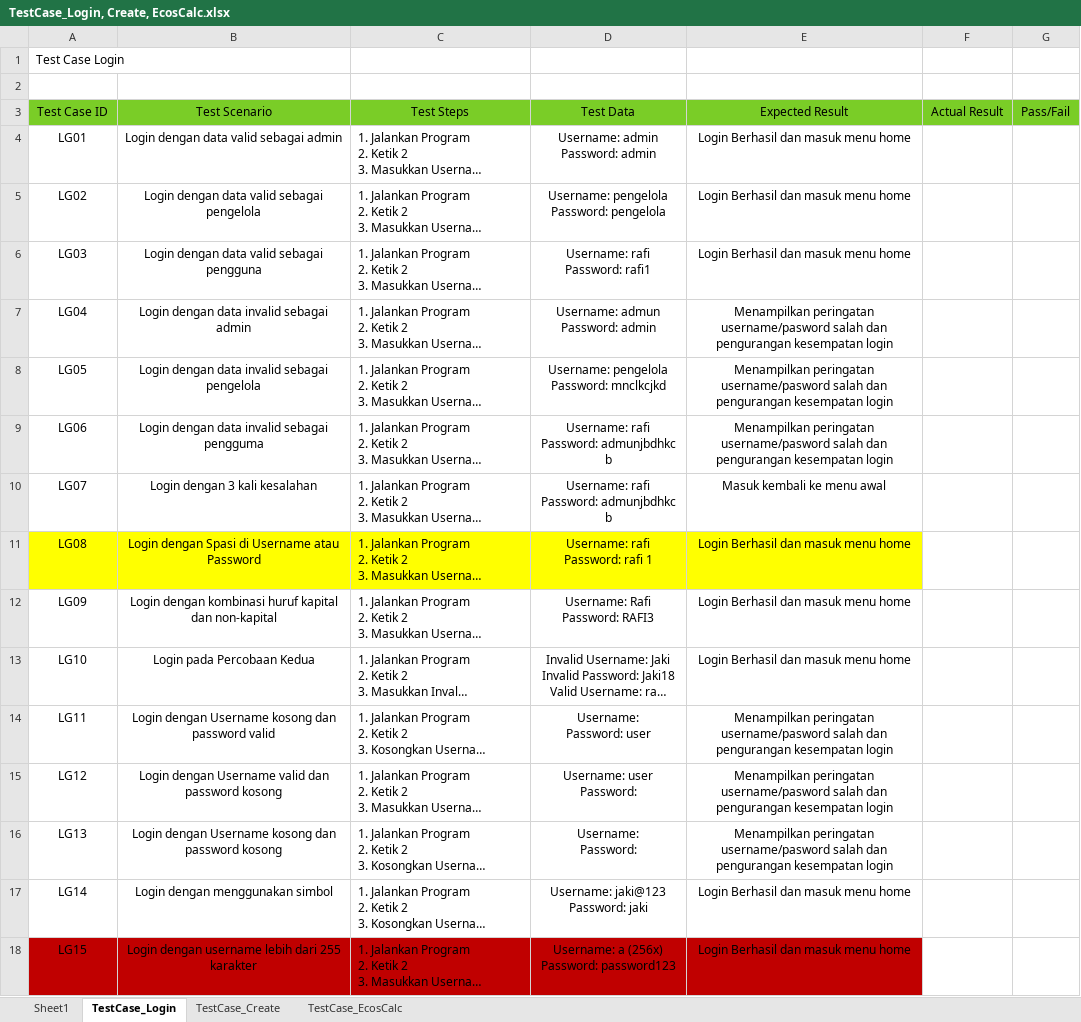
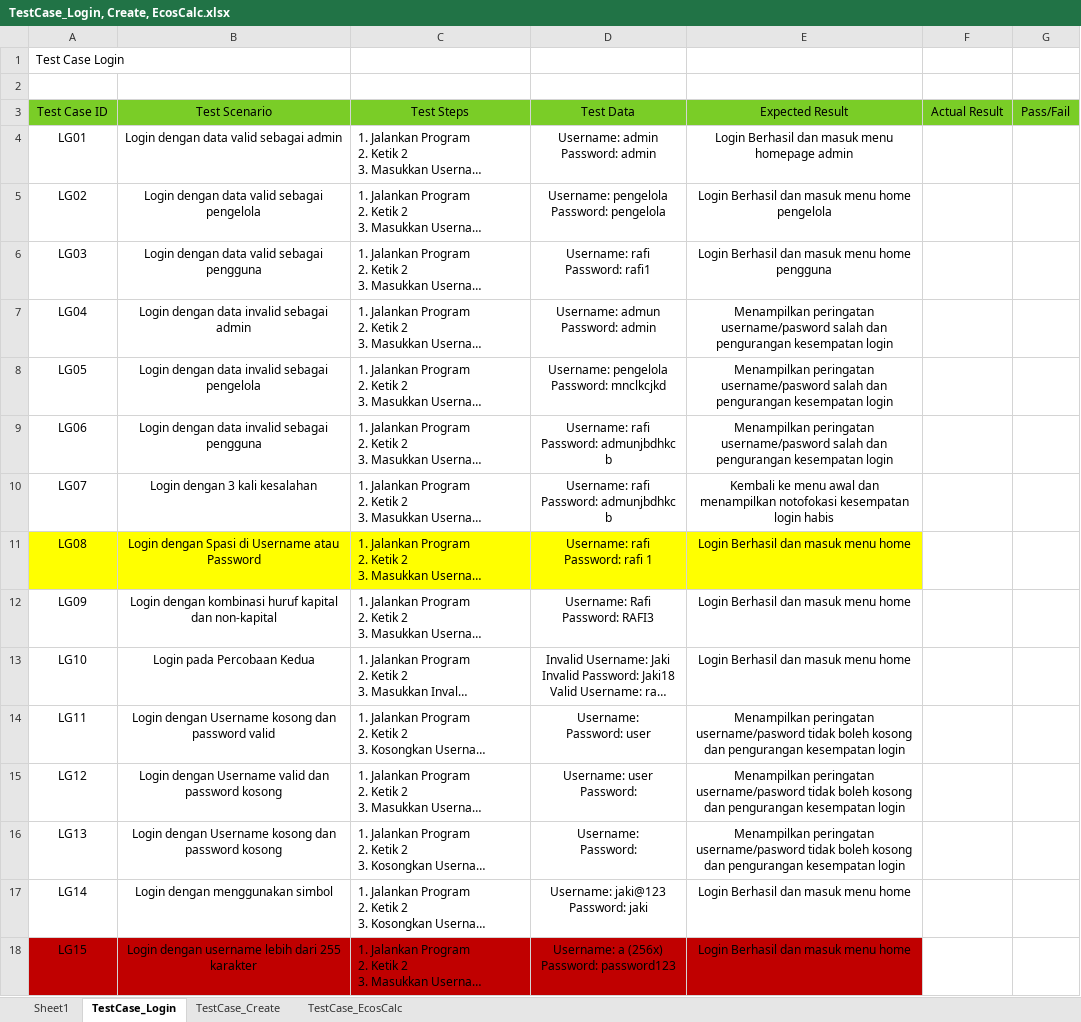
Before and after one commit to Ainzu-kun/EcoSphera, an Excel workbook: test_case/TestCase_Login, Create, EcosCalc.xlsx, sheet TestCase_Login, drawn as a sheet; only a part is shown; long unchanged cells end in …; values as stored, in another font and other column widths than the file's, no borders; the diff names each change by its address in the sheet, - before the commit and + after, or states it on an @@ line.

Commit message:
TestCase Gw

```diff
--- a/test_case/TestCase_Login, Create, EcosCalc.xlsx (sheet TestCase_Login)
+++ b/test_case/TestCase_Login, Create, EcosCalc.xlsx (sheet TestCase_Login)
-E4: Login Berhasil dan masuk menu home
+E4: Login Berhasil dan masuk menu homepage admin
-E5: Login Berhasil dan masuk menu home
+E5: Login Berhasil dan masuk menu home pengelola
-E6: Login Berhasil dan masuk menu home
+E6: Login Berhasil dan masuk menu home pengguna
-B9: Login dengan data invalid sebagai pengguma
+B9: Login dengan data invalid sebagai pengguna
-E10: Masuk kembali ke menu awal
+E10: Kembali ke menu awal dan menampilkan notofokasi kesempatan login habis
-E14:E16: …peringatan username/pasword salah dan pengurangan…
+E14:E16: …peringatan username/pasword tidak boleh kosong dan pengurangan…
```
Also changed, not shown: 4 other files.
